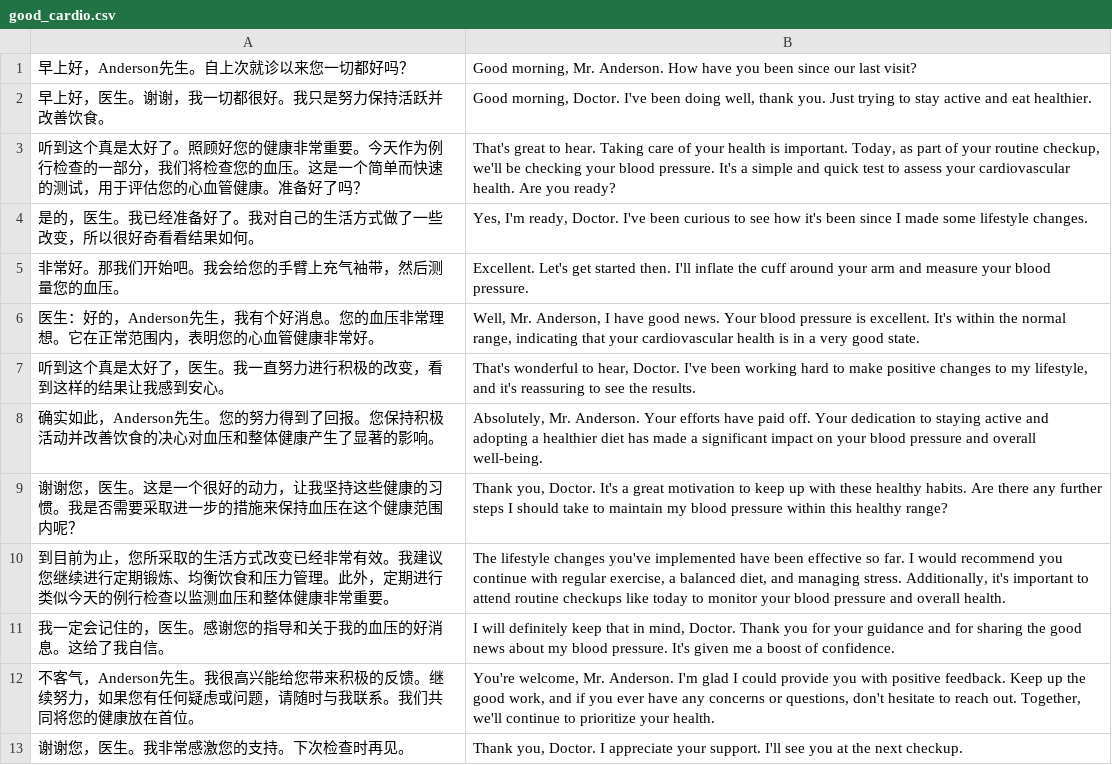
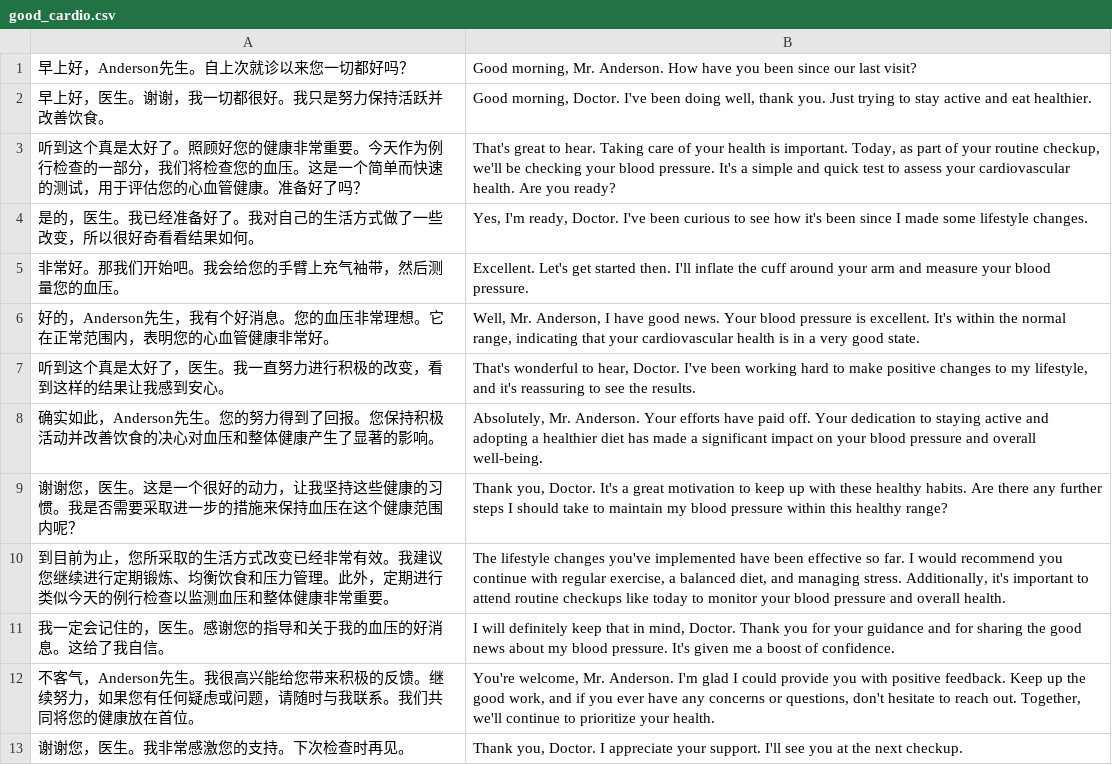
Before and after one commit to stevenlangsford/interpretergym, a CSV file: resources/textbuilding_resources/medical/good_cardio.csv, drawn as a sheet.

```diff
--- a/resources/textbuilding_resources/medical/good_cardio.csv
+++ b/resources/textbuilding_resources/medical/good_cardio.csv
@@ -5,3 +5,3 @@
 非常好。那我们开始吧。我会给您的手臂上充气袖带，然后测量您的血压。,Excellent. Let's get started then. I'll inflate the cuff around your arm and measure your blood pressure.
-医生：好的，Anderson先生，我有个好消息。您的血压非常理想。它在正常范围内，表明您的心血管健康非常好。,"Well, Mr. Anderson, I have good news. Your blood pressure is excellent. It's within the normal range, indicating that your cardiovascular health is in a very good state."
+好的，Anderson先生，我有个好消息。您的血压非常理想。它在正常范围内，表明您的心血管健康非常好。,"Well, Mr. Anderson, I have good news. Your blood pressure is excellent. It's within the normal range, indicating that your cardiovascular health is in a very good state."
 听到这个真是太好了，医生。我一直努力进行积极的改变，看到这样的结果让我感到安心。,"That's wonderful to hear, Doctor. I've been working hard to make positive changes to my lifestyle, and it's reassuring to see the results."
```
Also changed, not shown: 13 other files.
